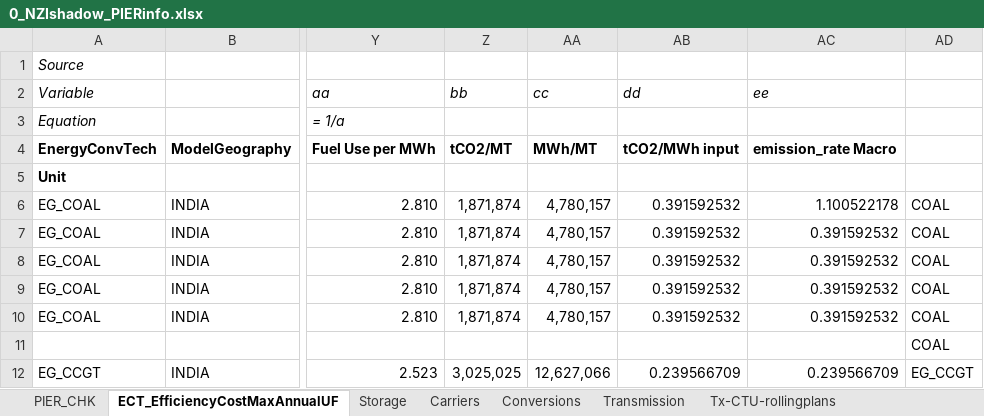
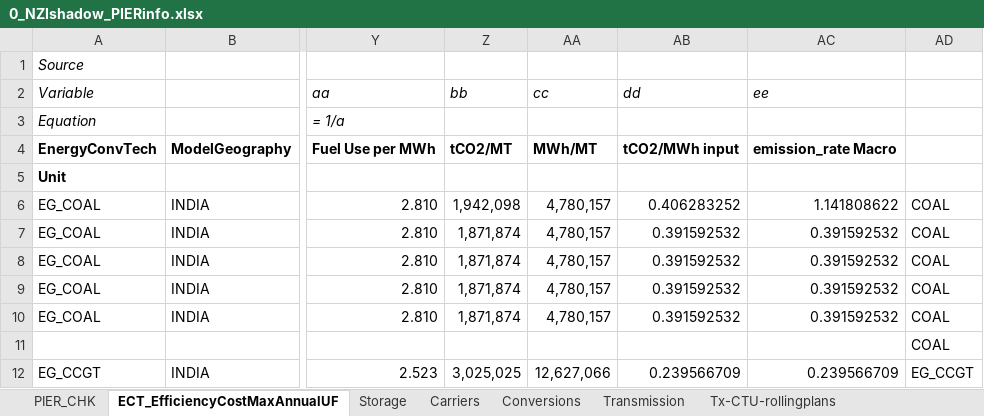
Before and after one commit to acpascale/NZx_caseDev_MacroEP, an Excel workbook: electricity_fiveZ_8736_2p_nziShadow_dev/viz_compare_info/0_NZIshadow_PIERinfo.xlsx, sheet ECT_EfficiencyCostMaxAnnualUF, drawn as a sheet; only a part is shown, gaps mark what is left out; values as stored, in another font and other column widths than the file's, no borders; the diff names each change by its address in the sheet, - before the commit and + after, or states it on an @@ line.

```diff
--- a/electricity_fiveZ_8736_2p_nziShadow_dev/viz_compare_info/0_NZIshadow_PIERinfo.xlsx (sheet ECT_EfficiencyCostMaxAnnualUF)
+++ b/electricity_fiveZ_8736_2p_nziShadow_dev/viz_compare_info/0_NZIshadow_PIERinfo.xlsx (sheet ECT_EfficiencyCostMaxAnnualUF)
-Z6 (bb): 1,871,874
+Z6 (bb): 1,942,098
-AB6 (dd): 0.391592532
+AB6 (dd): 0.406283252
-AC6 (ee): 1.100522178
+AC6 (ee): 1.141808622
```
Also changed, not shown: 5 other files.
